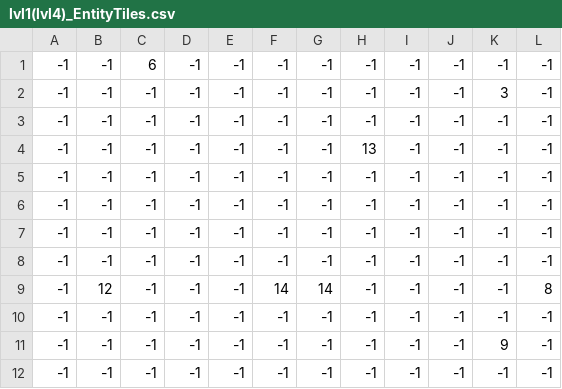
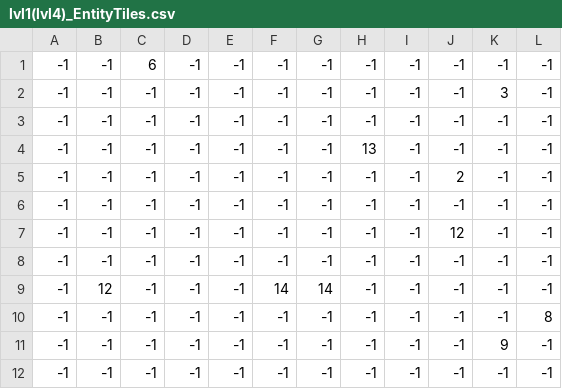
Before and after one commit to PieterJSchreurs/ThirdPerson, a CSV file: Project_ThirdPerson/mge_v18_student_version/assets/ThirdPerson/entityTiles/lvl1(lvl4)_EntityTiles.csv, drawn as a sheet.

```diff
--- a/Project_ThirdPerson/mge_v18_student_version/assets/ThirdPerson/entityTiles/lvl1(lvl4)_EntityTiles.csv
+++ b/Project_ThirdPerson/mge_v18_student_version/assets/ThirdPerson/entityTiles/lvl1(lvl4)_EntityTiles.csv
@@ -4,8 +4,8 @@
 -1,-1,-1,-1,-1,-1,-1,13,-1,-1,-1,-1
+-1,-1,-1,-1,-1,-1,-1,-1,-1,2,-1,-1
 -1,-1,-1,-1,-1,-1,-1,-1,-1,-1,-1,-1
+-1,-1,-1,-1,-1,-1,-1,-1,-1,12,-1,-1
 -1,-1,-1,-1,-1,-1,-1,-1,-1,-1,-1,-1
--1,-1,-1,-1,-1,-1,-1,-1,-1,-1,-1,-1
--1,-1,-1,-1,-1,-1,-1,-1,-1,-1,-1,-1
--1,12,-1,-1,-1,14,14,-1,-1,-1,-1,8
--1,-1,-1,-1,-1,-1,-1,-1,-1,-1,-1,-1
+-1,12,-1,-1,-1,14,14,-1,-1,-1,-1,-1
+-1,-1,-1,-1,-1,-1,-1,-1,-1,-1,-1,8
 -1,-1,-1,-1,-1,-1,-1,-1,-1,-1,9,-1
```
Also changed, not shown: Project_ThirdPerson/mge_v18_student_version/assets/ThirdPerson/entityTiles/lvl2(lvl1)_EntityTiles.csv, Project_ThirdPerson/mge_v18_student_version/assets/ThirdPerson/entityTiles/lvl3(lvl2)_EntityTiles.csv, 19 other files.
